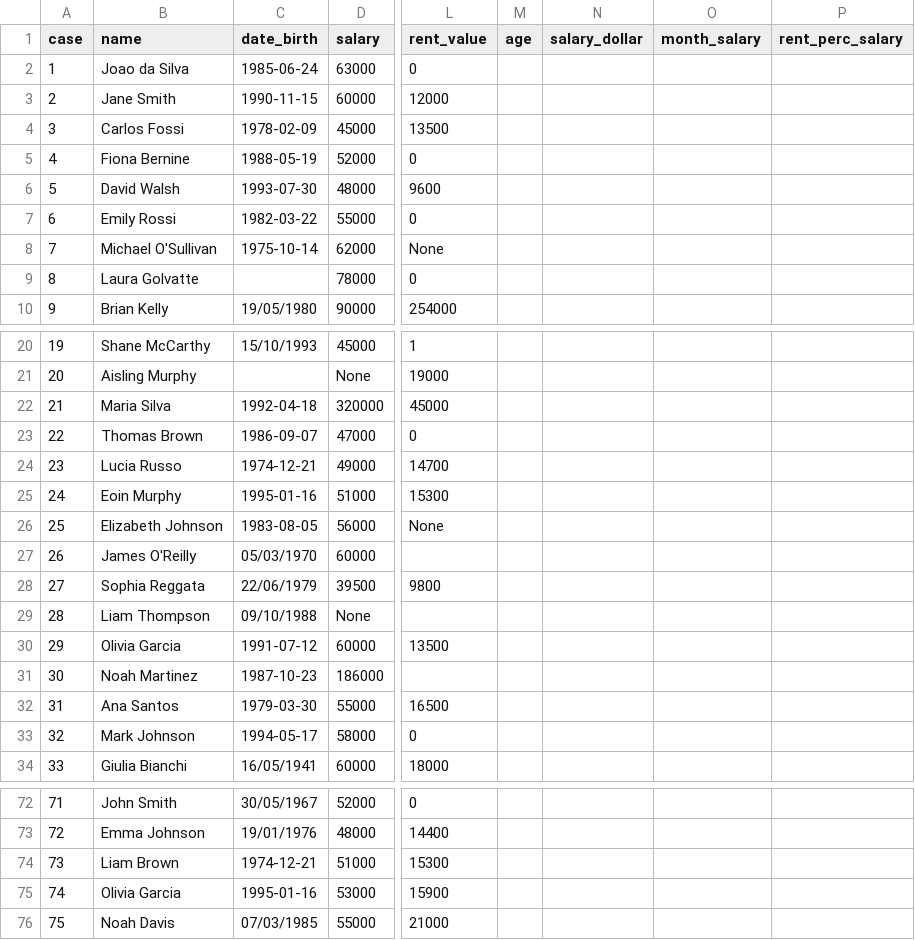
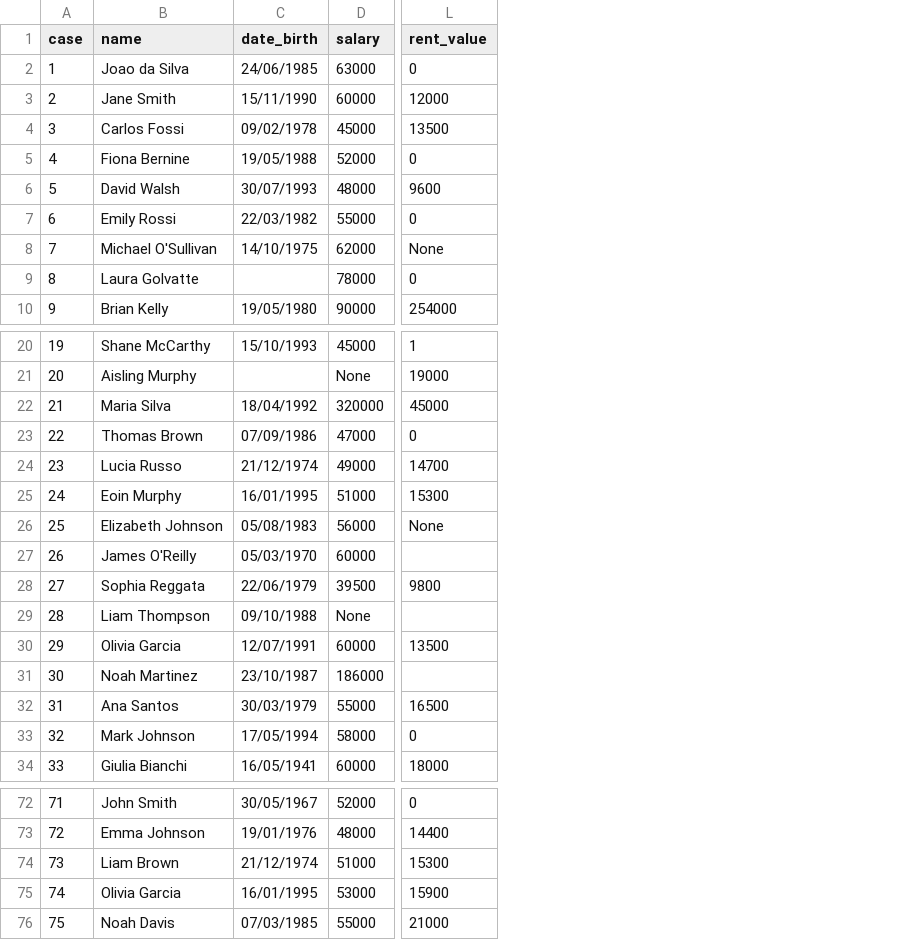
Before and after one commit to DallastaDaniel/etl, a CSV file: datasets/credit_score.csv, drawn as a sheet; only a part is shown, gaps mark what is left out; the diff covers the shown part only; the diff names each change by its address in the sheet, - before the commit and + after, or states it on an @@ line.

```diff
--- a/datasets/credit_score.csv
+++ b/datasets/credit_score.csv
-column M (age), empty
-column N (salary_dollar), empty
-column O (month_salary), empty
-column P (rent_perc_salary), empty
-C2 (date_birth): 1985-06-24
+C2 (date_birth): 24/06/1985
-C3 (date_birth): 1990-11-15
+C3 (date_birth): 15/11/1990
-C4 (date_birth): 1978-02-09
+C4 (date_birth): 09/02/1978
-C5 (date_birth): 1988-05-19
+C5 (date_birth): 19/05/1988
-C6 (date_birth): 1993-07-30
+C6 (date_birth): 30/07/1993
-C7 (date_birth): 1982-03-22
+C7 (date_birth): 22/03/1982
-C8 (date_birth): 1975-10-14
+C8 (date_birth): 14/10/1975
-C22 (date_birth): 1992-04-18
+C22 (date_birth): 18/04/1992
-C23 (date_birth): 1986-09-07
+C23 (date_birth): 07/09/1986
-C24 (date_birth): 1974-12-21
+C24 (date_birth): 21/12/1974
-C25 (date_birth): 1995-01-16
+C25 (date_birth): 16/01/1995
-C26 (date_birth): 1983-08-05
+C26 (date_birth): 05/08/1983
-C30 (date_birth): 1991-07-12
+C30 (date_birth): 12/07/1991
-C31 (date_birth): 1987-10-23
+C31 (date_birth): 23/10/1987
-C32 (date_birth): 1979-03-30
+C32 (date_birth): 30/03/1979
-C33 (date_birth): 1994-05-17
+C33 (date_birth): 17/05/1994
-C74 (date_birth): 1974-12-21
+C74 (date_birth): 21/12/1974
-C75 (date_birth): 1995-01-16
+C75 (date_birth): 16/01/1995
```
Also changed, not shown: 9 edited cells elsewhere in this file, datasets/multicollinearity.csv, 1 other file.
